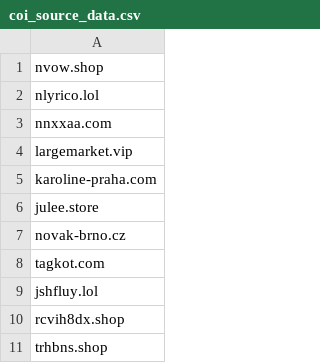
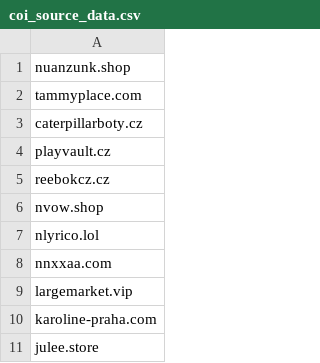
Before and after one commit to oubrecht-com/coi-adblock-list, a CSV file: coi_source_data.csv, drawn as a sheet; only a part is shown; the shorter side is filled out with more unchanged rows; the diff names each change by its address in the sheet, - before the commit and + after, or states it on an @@ line.

Commit message:
Automated update

```diff
--- a/coi_source_data.csv
+++ b/coi_source_data.csv
+row 1: nuanzunk.shop
+row 2: tammyplace.com
+row 3: caterpillarboty.cz
+row 4: playvault.cz
+row 5: reebokcz.cz
```
